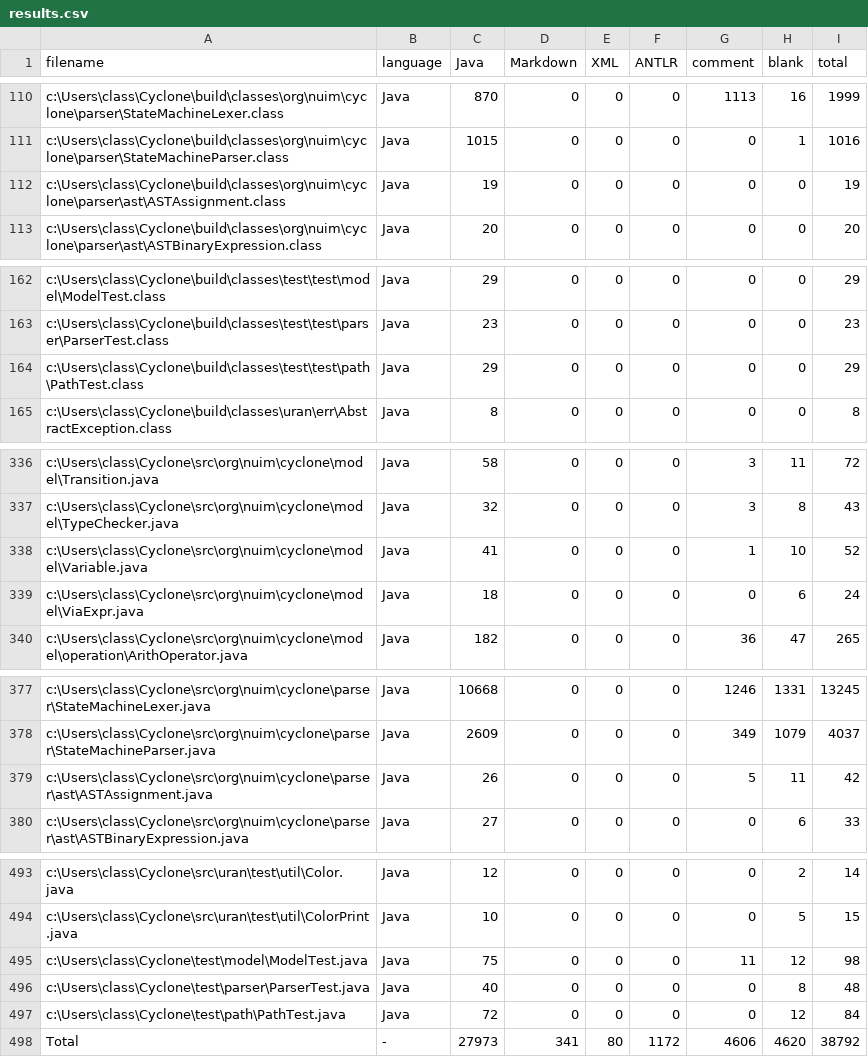
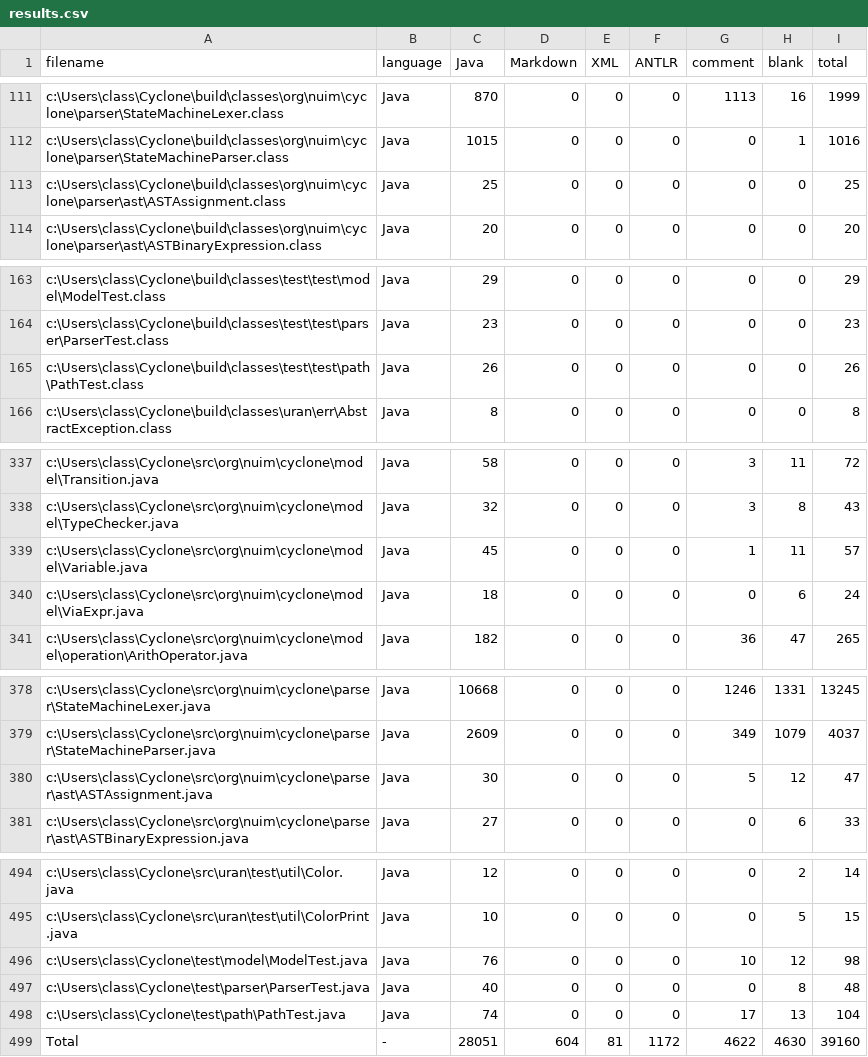
Before and after one commit to classicwuhao/Cyclone, a CSV file: .VSCodeCounter/2020-10-12_12-46-12/results.csv (was .VSCodeCounter/2020-09-01_15-21-49/results.csv), drawn as a sheet; only a part is shown, gaps mark what is left out; the diff covers the shown part only.

```diff
--- a/.VSCodeCounter/2020-09-01_15-21-49/results.csv
+++ b/.VSCodeCounter/2020-10-12_12-46-12/results.csv
@@ -111,3 +112,3 @@
 "c:\Users\class\Cyclone\build\classes\org\nuim\cyclone\parser\StateMachineParser.class", "Java", 1015, 0, 0, 0, 0, 1, 1016
-"c:\Users\class\Cyclone\build\classes\org\nuim\cyclone\parser\ast\ASTAssignment.class", "Java", 19, 0, 0, 0, 0, 0, 19
+"c:\Users\class\Cyclone\build\classes\org\nuim\cyclone\parser\ast\ASTAssignment.class", "Java", 25, 0, 0, 0, 0, 0, 25
 "c:\Users\class\Cyclone\build\classes\org\nuim\cyclone\parser\ast\ASTBinaryExpression.class", "Java", 20, 0, 0, 0, 0, 0, 20
@@ -163,3 +164,3 @@
 "c:\Users\class\Cyclone\build\classes\test\test\parser\ParserTest.class", "Java", 23, 0, 0, 0, 0, 0, 23
-"c:\Users\class\Cyclone\build\classes\test\test\path\PathTest.class", "Java", 29, 0, 0, 0, 0, 0, 29
+"c:\Users\class\Cyclone\build\classes\test\test\path\PathTest.class", "Java", 26, 0, 0, 0, 0, 0, 26
 "c:\Users\class\Cyclone\build\classes\uran\err\AbstractException.class", "Java", 8, 0, 0, 0, 0, 0, 8
@@ -337,3 +338,3 @@
 "c:\Users\class\Cyclone\src\org\nuim\cyclone\model\TypeChecker.java", "Java", 32, 0, 0, 0, 3, 8, 43
-"c:\Users\class\Cyclone\src\org\nuim\cyclone\model\Variable.java", "Java", 41, 0, 0, 0, 1, 10, 52
+"c:\Users\class\Cyclone\src\org\nuim\cyclone\model\Variable.java", "Java", 45, 0, 0, 0, 1, 11, 57
 "c:\Users\class\Cyclone\src\org\nuim\cyclone\model\ViaExpr.java", "Java", 18, 0, 0, 0, 0, 6, 24
@@ -378,3 +379,3 @@
 "c:\Users\class\Cyclone\src\org\nuim\cyclone\parser\StateMachineParser.java", "Java", 2609, 0, 0, 0, 349, 1079, 4037
-"c:\Users\class\Cyclone\src\org\nuim\cyclone\parser\ast\ASTAssignment.java", "Java", 26, 0, 0, 0, 5, 11, 42
+"c:\Users\class\Cyclone\src\org\nuim\cyclone\parser\ast\ASTAssignment.java", "Java", 30, 0, 0, 0, 5, 12, 47
 "c:\Users\class\Cyclone\src\org\nuim\cyclone\parser\ast\ASTBinaryExpression.java", "Java", 27, 0, 0, 0, 0, 6, 33
@@ -494,5 +495,5 @@
 "c:\Users\class\Cyclone\src\uran\test\util\ColorPrint.java", "Java", 10, 0, 0, 0, 0, 5, 15
-"c:\Users\class\Cyclone\test\model\ModelTest.java", "Java", 75, 0, 0, 0, 11, 12, 98
+"c:\Users\class\Cyclone\test\model\ModelTest.java", "Java", 76, 0, 0, 0, 10, 12, 98
 "c:\Users\class\Cyclone\test\parser\ParserTest.java", "Java", 40, 0, 0, 0, 0, 8, 48
-"c:\Users\class\Cyclone\test\path\PathTest.java", "Java", 72, 0, 0, 0, 0, 12, 84
-"Total", "-", 27973, 341, 80, 1172, 4606, 4620, 38792
+"c:\Users\class\Cyclone\test\path\PathTest.java", "Java", 74, 0, 0, 0, 17, 13, 104
+"Total", "-", 28051, 604, 81, 1172, 4622, 4630, 39160
```
Also changed, not shown: 1 added row and 25 edited cells elsewhere in this file, 5 other files.
